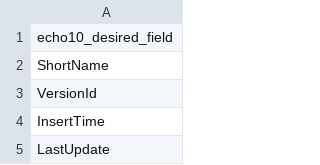
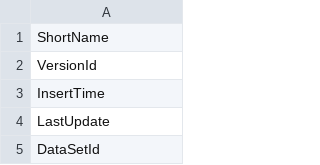
Before and after one commit to nasa/cmr-metadata-review, a CSV file: data/echo10_desired_fields.csv, drawn as a sheet; only a part is shown; the shorter side is filled out with more unchanged rows; the diff names each change by its address in the sheet, - before the commit and + after, or states it on an @@ line.

```diff
--- a/data/echo10_desired_fields.csv
+++ b/data/echo10_desired_fields.csv
-row 1: echo10_desired_field
```
Also changed, not shown: data/dif10_desired_fields.csv, data/echo10_granule_desired_fields.csv, 1 other file.
